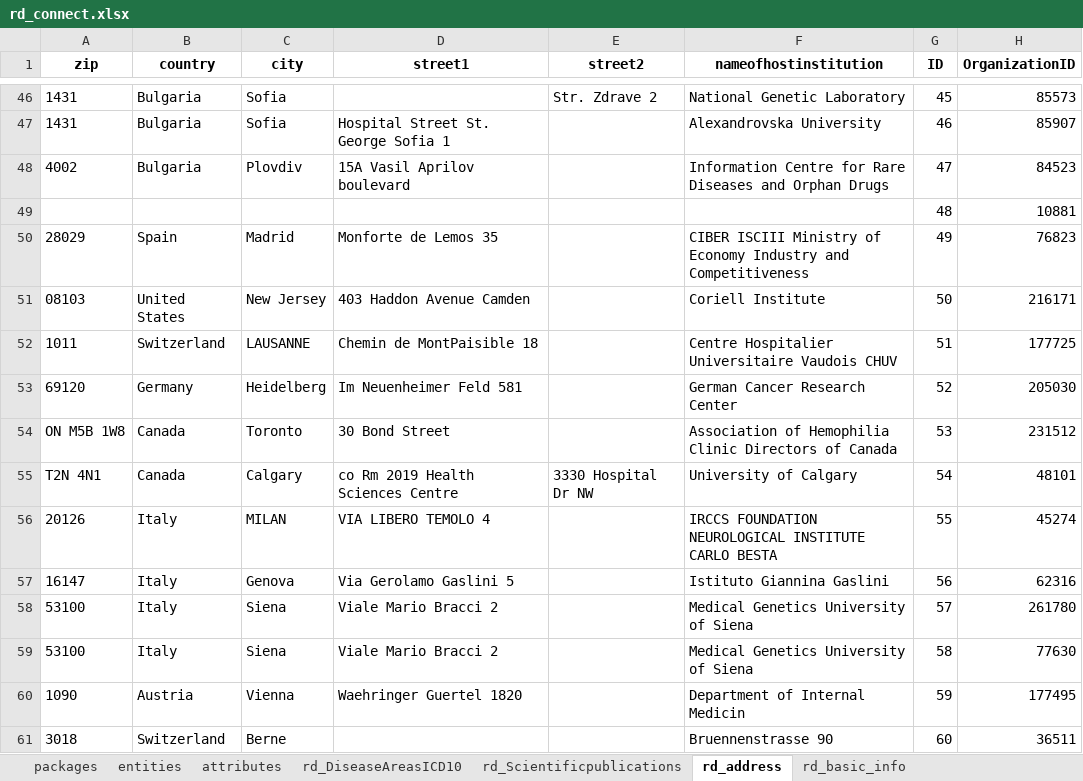
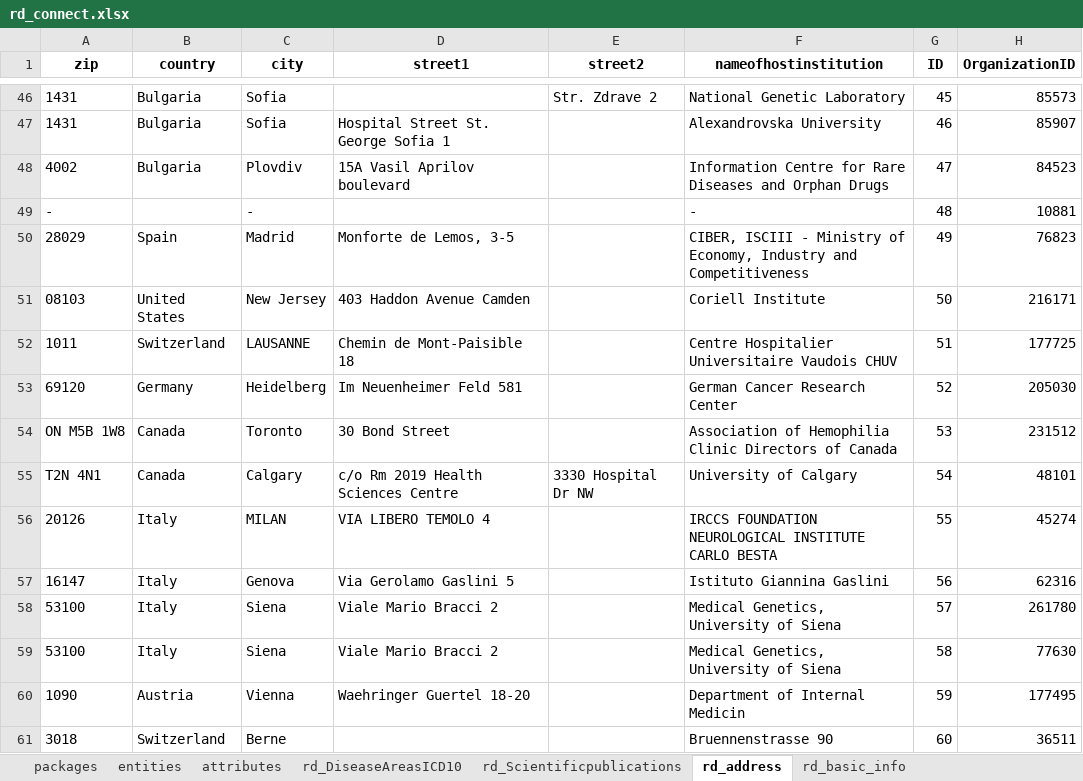
Before and after one commit to svituz/dev-molgenis-app-rd-finder, an Excel workbook: rd_connect.xlsx, sheet rd_address, drawn as a sheet; only a part is shown, gaps mark what is left out; values as stored, in another font and other column widths than the file's, no borders; removed rows and columns are numbered as before the commit, all else as after; the diff covers the shown part only; the diff names each change by its address in the sheet, - before the commit and + after, or states it on an @@ line.

```diff
--- a/rd_connect.xlsx (sheet rd_address)
+++ b/rd_connect.xlsx (sheet rd_address)
-row 49:  |  |  |  |  |  | 48 | 10881
+row 49: - |  | - |  |  | - | 48 | 10881
-D50 (street1): Monforte de Lemos 35
+D50 (street1): Monforte de Lemos, 3-5
-F50 (nameofhostinstitution): CIBER ISCIII Ministry of Economy Industry and…
+F50 (nameofhostinstitution): CIBER, ISCIII - Ministry of Economy, Industry and…
-D52 (street1): Chemin de MontPaisible 18
+D52 (street1): Chemin de Mont-Paisible 18
-D55 (street1): co Rm 2019 Health Sciences Centre
+D55 (street1): c/o Rm 2019 Health Sciences Centre
-F58:F59 (nameofhostinstitution): Medical Genetics University of Siena
+F58:F59 (nameofhostinstitution): Medical Genetics, University of Siena
-D60 (street1): Waehringer Guertel 1820
+D60 (street1): Waehringer Guertel 18-20
```
Also changed, not shown: 8 added rows, 8 removed rows and 430 edited cells elsewhere in this sheet, sheet rd_core, sheet rd_reg_accessibility, sheet rd_reg_quality, sheet rd_bb_core, sheet rd_bb_accessibility, sheet rd_bb_quality, 3 more sheets, 2 other files.
